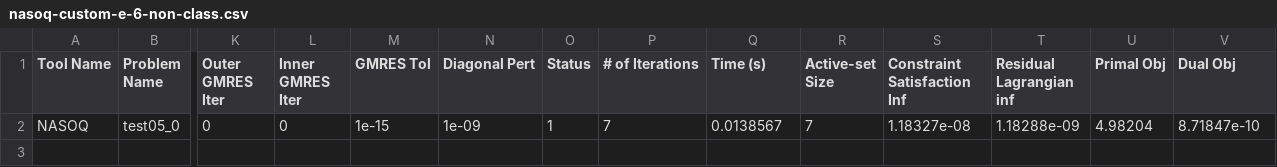
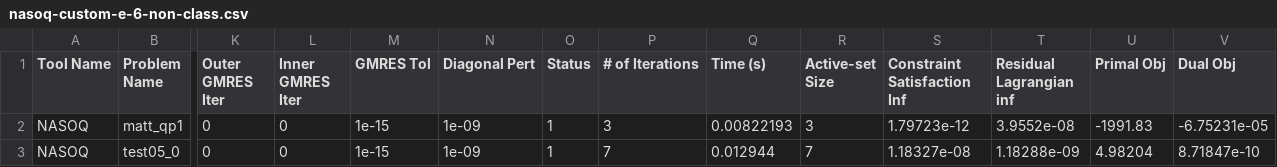
Before and after one commit to sympiler/nasoq-benchmarks, a CSV file: logs/perf_data/nasoq-custom-e-6-non-class.csv, drawn as a sheet; only a part is shown, gaps mark what is left out; addresses are those after the commit; rows hold the shown columns only; the diff names each change by its address in the sheet, - before the commit and + after, or states it on an @@ line.

```diff
--- a/logs/perf_data/nasoq-custom-e-6-non-class.csv
+++ b/logs/perf_data/nasoq-custom-e-6-non-class.csv
+row 2: NASOQ | matt_qp1 | 0 | 0 | 1e-15 | 1e-09 | 1 | 3 | 0.00822193 | 3 | 1.79723e-12 | 3.9552e-08 | -1991.83 | -6.75231e-05
-Q3 (Time (s)): 0.0138567
+Q3 (Time (s)): 0.012944
```
Also changed, not shown: logs/perf_data/nasoq-custom-e-3-non-class.csv, logs/perf_data/nasoq-fixed-e-3-non-class.csv, 13 other files.
